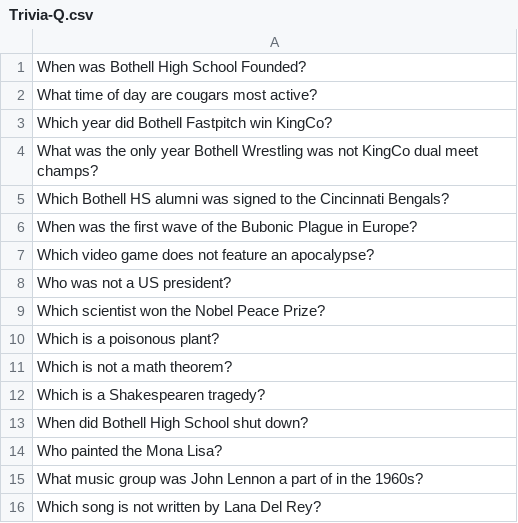
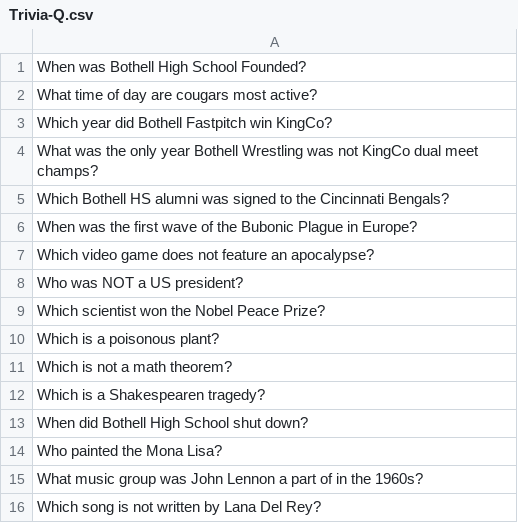
Before and after one commit to saanviiyer/hunt-the-wumpus, a CSV file: Trivia/Trivia-Q.csv, drawn as a sheet.

Commit message:
begin trivia

```diff
--- a/Trivia/Trivia-Q.csv
+++ b/Trivia/Trivia-Q.csv
@@ -7,3 +7,3 @@ When was the first wave of the Bubonic Plague in Europe?
 Which video game does not feature an apocalypse?
-Who was not a US president?
+Who was NOT a US president?
 Which scientist won the Nobel Peace Prize?
```
Also changed, not shown: 1 other file.
